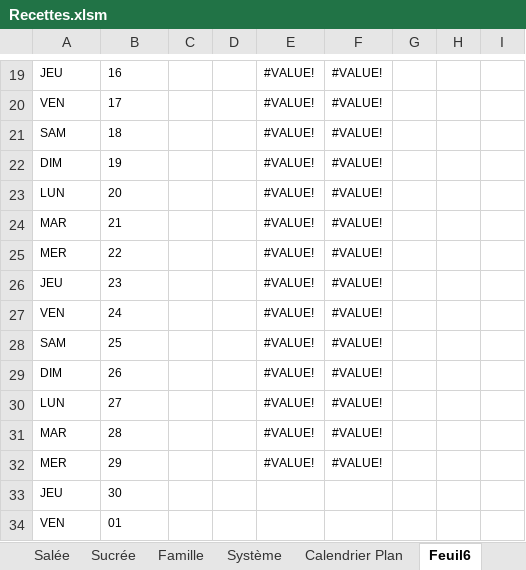
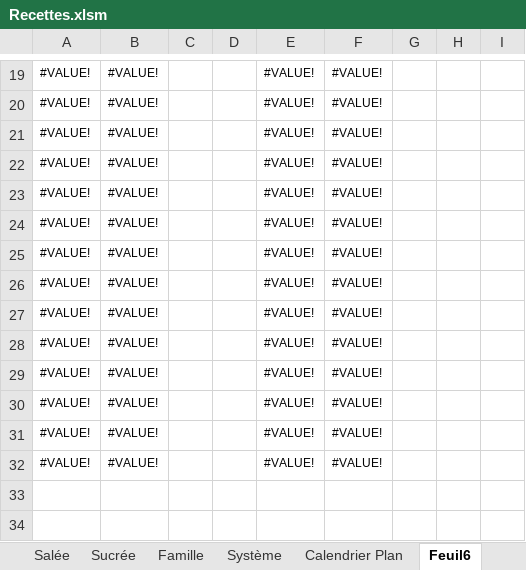
Before and after one commit to Kibou88/Baby_cooking, an Excel workbook: __4__Excel/Recettes.xlsm, sheet Feuil6, drawn as a sheet; only a part is shown, gaps mark what is left out; values as stored, in another font and other column widths than the file's, no borders; conditional formats not drawn; removed rows and columns are numbered as before the commit, all else as after; the diff covers the shown part only; the diff names each change by its address in the sheet, - before the commit and + after, or states it on an @@ line.

```diff
--- a/__4__Excel/Recettes.xlsm (sheet Feuil6)
+++ b/__4__Excel/Recettes.xlsm (sheet Feuil6)
-A19: JEU
+A19: #VALUE!
-B19: 16
+B19: #VALUE!
-A20: VEN
+A20: #VALUE!
-B20: 17
+B20: #VALUE!
-A21: SAM
+A21: #VALUE!
-B21: 18
+B21: #VALUE!
-A22: DIM
+A22: #VALUE!
-B22: 19
+B22: #VALUE!
-A23: LUN
+A23: #VALUE!
-B23: 20
+B23: #VALUE!
-A24: MAR
+A24: #VALUE!
-B24: 21
+B24: #VALUE!
-A25: MER
+A25: #VALUE!
-B25: 22
+B25: #VALUE!
-A26: JEU
+A26: #VALUE!
-B26: 23
+B26: #VALUE!
-A27: VEN
+A27: #VALUE!
-B27: 24
+B27: #VALUE!
-A28: SAM
+A28: #VALUE!
-B28: 25
+B28: #VALUE!
-A29: DIM
+A29: #VALUE!
-B29: 26
+B29: #VALUE!
-A30: LUN
+A30: #VALUE!
-B30: 27
+B30: #VALUE!
-A31: MAR
+A31: #VALUE!
-B31: 28
+B31: #VALUE!
-A32: MER
+A32: #VALUE!
-B32: 29
+B32: #VALUE!
-row 33: JEU | 30
-row 34: VEN | 01
```
Also changed, not shown: 5 added rows, 5 removed rows and 22 edited cells elsewhere in this sheet, sheet Calendrier Plan, sheet Système, formulas that keep their value, charts or pictures, 1 other file.
